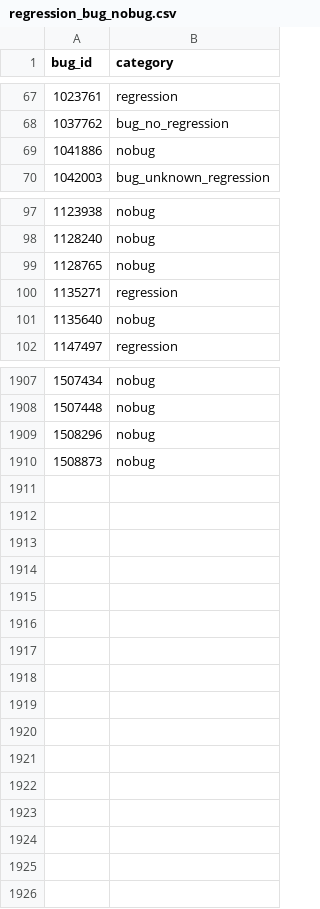
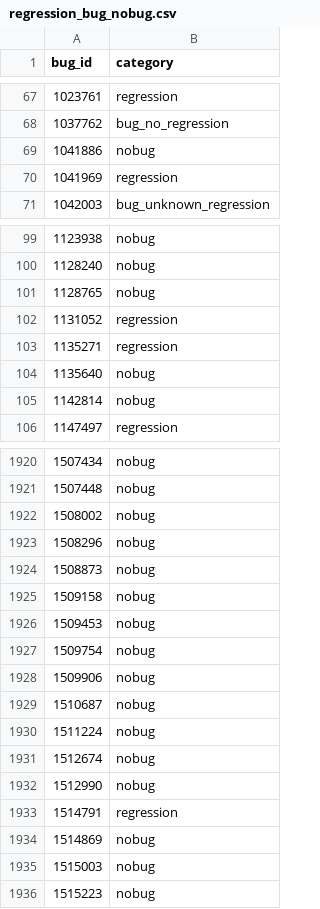
Before and after one commit to mozilla/bugbug, a CSV file: bugbug/labels/regression_bug_nobug.csv, drawn as a sheet; only a part is shown, gaps mark what is left out; the diff covers the shown part only; the diff names each change by its address in the sheet, - before the commit and + after, or states it on an @@ line.

Commit message:
Add more labels

```diff
--- a/bugbug/labels/regression_bug_nobug.csv
+++ b/bugbug/labels/regression_bug_nobug.csv
+row 70: 1041969 | regression
+row 102: 1131052 | regression
+row 105: 1142814 | nobug
+row 1922: 1508002 | nobug
+row 1925: 1509158 | nobug
+row 1926: 1509453 | nobug
+row 1927: 1509754 | nobug
+row 1928: 1509906 | nobug
+row 1929: 1510687 | nobug
+row 1930: 1511224 | nobug
+row 1931: 1512674 | nobug
+row 1932: 1512990 | nobug
+row 1933: 1514791 | regression
+row 1934: 1514869 | nobug
+row 1935: 1515003 | nobug
+row 1936: 1515223 | nobug
```
Also changed, not shown: 10 added rows elsewhere in this file.
